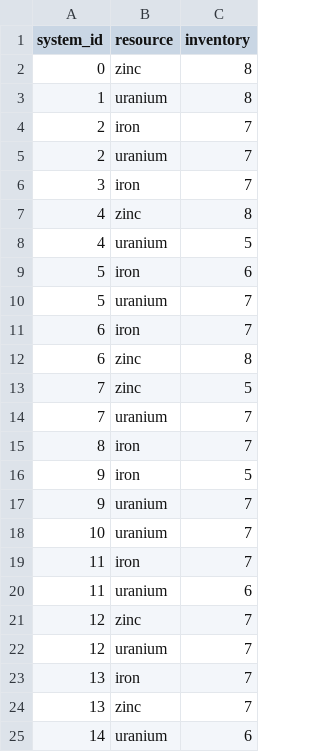
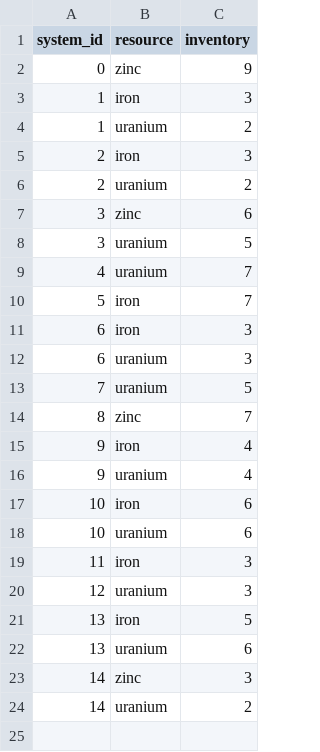
Before and after one commit to MikeyJL/artificial-economy, a CSV file: data/imports.csv, drawn as a sheet.

```diff
--- a/data/imports.csv
+++ b/data/imports.csv
@@ -1,25 +1,24 @@
 system_id,resource,inventory
-0,zinc,8
-1,uranium,8
-2,iron,7
-2,uranium,7
-3,iron,7
-4,zinc,8
-4,uranium,5
-5,iron,6
-5,uranium,7
-6,iron,7
-6,zinc,8
-7,zinc,5
-7,uranium,7
-8,iron,7
-9,iron,5
-9,uranium,7
-10,uranium,7
-11,iron,7
-11,uranium,6
-12,zinc,7
-12,uranium,7
-13,iron,7
-13,zinc,7
-14,uranium,6
+0,zinc,9
+1,iron,3
+1,uranium,2
+2,iron,3
+2,uranium,2
+3,zinc,6
+3,uranium,5
+4,uranium,7
+5,iron,7
+6,iron,3
+6,uranium,3
+7,uranium,5
+8,zinc,7
+9,iron,4
+9,uranium,4
+10,iron,6
+10,uranium,6
+11,iron,3
+12,uranium,3
+13,iron,5
+13,uranium,6
+14,zinc,3
+14,uranium,2
```
Also changed, not shown: data/exports.csv, data/galaxy.csv, 7 other files.
